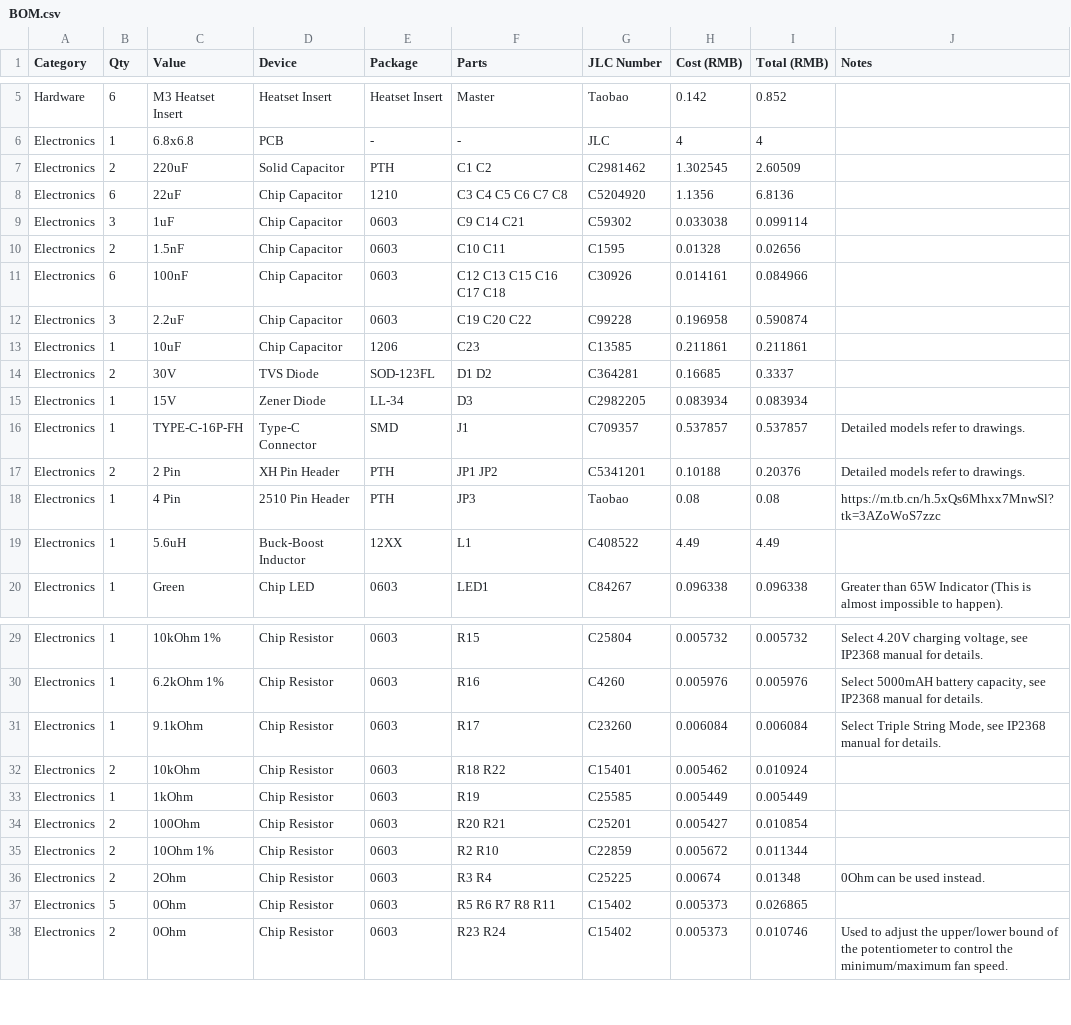
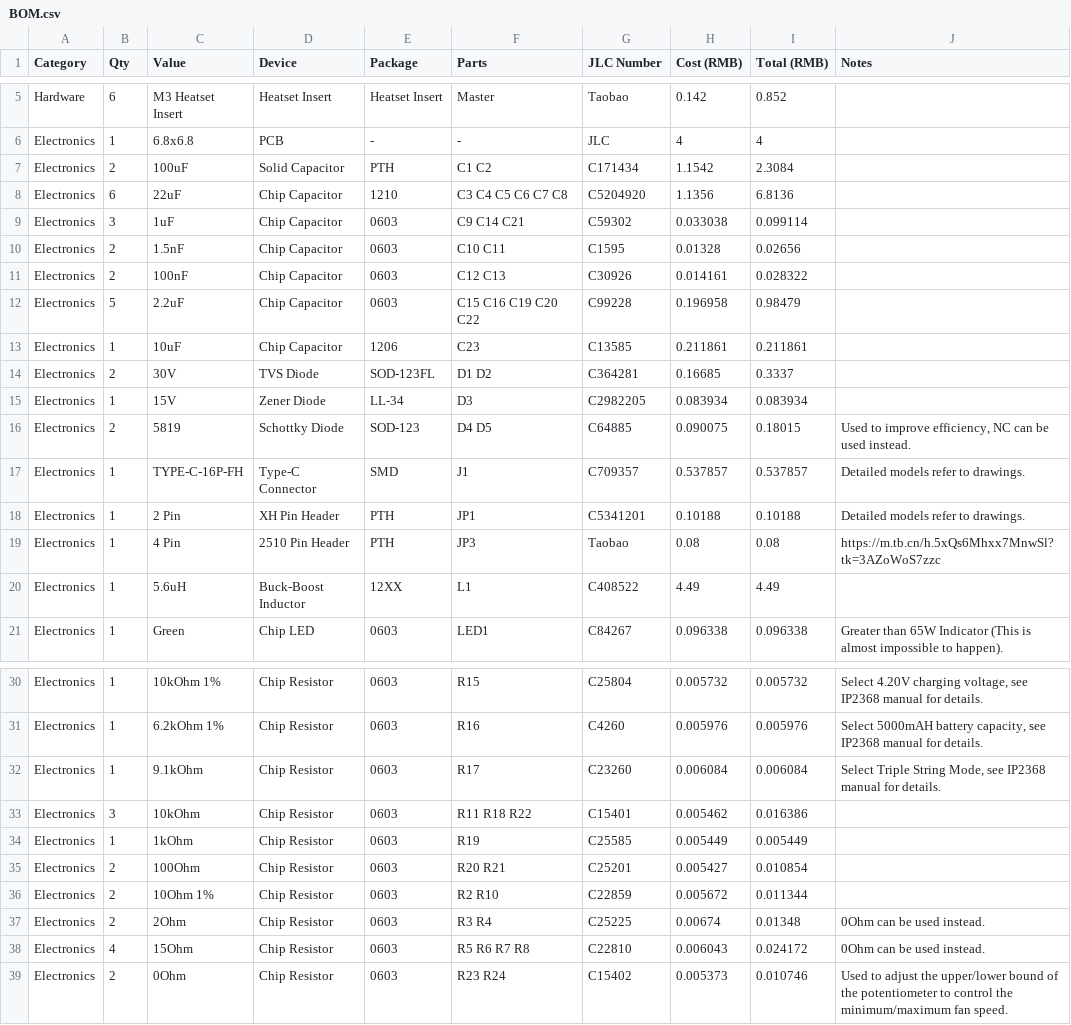
Before and after one commit to Redstone1024/Fursuit-CylinderFan, a CSV file: BOM.csv, drawn as a sheet; only a part is shown, gaps mark what is left out.

Commit message:
docs(bom): synchronize BOM list and design files

```diff
--- a/BOM.csv
+++ b/BOM.csv
@@ -6,3 +6,3 @@ Hardware,6,M3 Heatset Insert,Heatset Insert,Heatset Insert,Master,Taobao,0.142,0
 Electronics,1,6.8x6.8,PCB,-,-,JLC,4,4,
-Electronics,2,220uF,Solid Capacitor,PTH,C1 C2,C2981462,1.302545,2.60509,
+Electronics,2,100uF,Solid Capacitor,PTH,C1 C2,C171434,1.1542,2.3084,
 Electronics,6,22uF,Chip Capacitor,1210,C3 C4 C5 C6 C7 C8,C5204920,1.1356,6.8136,
@@ -10,4 +10,4 @@ Electronics,3,1uF,Chip Capacitor,0603,C9 C14 C21,C59302,0.033038,0.099114,
 Electronics,2,1.5nF,Chip Capacitor,0603,C10 C11,C1595,0.01328,0.02656,
-Electronics,6,100nF,Chip Capacitor,0603,C12 C13 C15 C16 C17 C18,C30926,0.014161,0.084966,
-Electronics,3,2.2uF,Chip Capacitor,0603,C19 C20 C22,C99228,0.196958,0.590874,
+Electronics,2,100nF,Chip Capacitor,0603,C12 C13,C30926,0.014161,0.028322,
+Electronics,5,2.2uF,Chip Capacitor,0603,C15 C16 C19 C20 C22,C99228,0.196958,0.98479,
 Electronics,1,10uF,Chip Capacitor,1206,C23,C13585,0.211861,0.211861,
@@ -15,4 +15,5 @@ Electronics,2,30V,TVS Diode,SOD-123FL,D1 D2,C364281,0.16685,0.3337,
 Electronics,1,15V,Zener Diode,LL-34,D3,C2982205,0.083934,0.083934,
+Electronics,2,5819,Schottky Diode,SOD-123,D4 D5,C64885,0.090075,0.18015,"Used to improve efficiency, NC can be used instead."
 Electronics,1,TYPE-C-16P-FH,Type-C Connector,SMD,J1,C709357,0.537857,0.537857,Detailed models refer to drawings.
-Electronics,2,2 Pin,XH Pin Header,PTH,JP1 JP2,C5341201,0.10188,0.20376,Detailed models refer to drawings.
+Electronics,1,2 Pin,XH Pin Header,PTH,JP1,C5341201,0.10188,0.10188,Detailed models refer to drawings.
 Electronics,1,4 Pin,2510 Pin Header,PTH,JP3,Taobao,0.08,0.08,https://m.tb.cn/h.5xQs6Mhxx7MnwSl?tk=3AZoWoS7zzc
@@ -31,3 +32,3 @@ Electronics,1,6.2kOhm 1%,Chip Resistor,0603,R16,C4260,0.005976,0.005976,"Select
 Electronics,1,9.1kOhm,Chip Resistor,0603,R17,C23260,0.006084,0.006084,"Select Triple String Mode, see IP2368 manual for details."
-Electronics,2,10kOhm,Chip Resistor,0603,R18 R22,C15401,0.005462,0.010924,
+Electronics,3,10kOhm,Chip Resistor,0603,R11 R18 R22,C15401,0.005462,0.016386,
 Electronics,1,1kOhm,Chip Resistor,0603,R19,C25585,0.005449,0.005449,
@@ -36,3 +37,3 @@ Electronics,2,10Ohm 1%,Chip Resistor,0603,R2 R10,C22859,0.005672,0.011344,
 Electronics,2,2Ohm,Chip Resistor,0603,R3 R4,C25225,0.00674,0.01348,0Ohm can be used instead.
-Electronics,5,0Ohm,Chip Resistor,0603,R5 R6 R7 R8 R11,C15402,0.005373,0.026865,
+Electronics,4,15Ohm,Chip Resistor,0603,R5 R6 R7 R8,C22810,0.006043,0.024172,0Ohm can be used instead.
 Electronics,2,0Ohm,Chip Resistor,0603,R23 R24,C15402,0.005373,0.010746,Used to adjust the upper/lower bound of the potentiometer to control the minimum/maximum fan speed.
```
